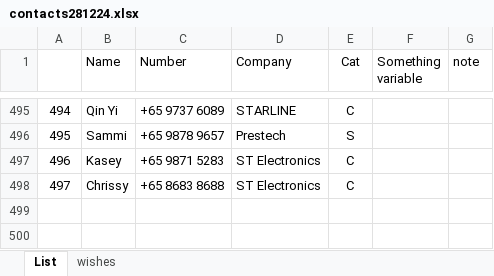
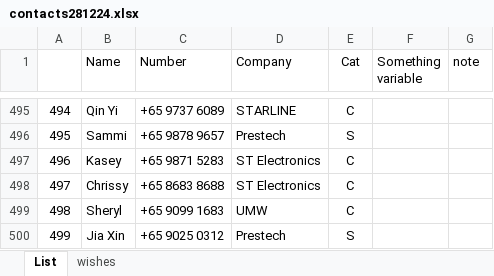
Before and after one commit to bpyj/sendwhatsapp, an Excel workbook: contacts281224.xlsx, sheet List, drawn as a sheet; only a part is shown, gaps mark what is left out; values as stored, in another font and other column widths than the file's, no borders; conditional formats not drawn; the diff names each change by its address in the sheet, - before the commit and + after, or states it on an @@ line.

Commit message:
contacts

```diff
--- a/contacts281224.xlsx (sheet List)
+++ b/contacts281224.xlsx (sheet List)
+row 499: 498 | Sheryl | +65 9099 1683 | UMW | C
+row 500: 499 | Jia Xin | +65 9025 0312 | Prestech | S
```
